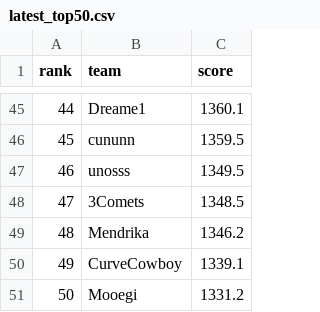
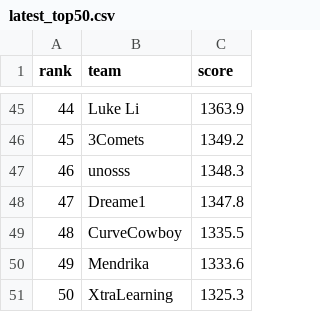
Before and after one commit to slawekslex/orbit-lb, a CSV file: latest_top50.csv, drawn as a sheet; only a part is shown, gaps mark what is left out; the diff covers the shown part only.

```diff
--- a/latest_top50.csv
+++ b/latest_top50.csv
@@ -45,7 +45,7 @@ rank,team,score
-44,Dreame1,1360.1
-45,cununn,1359.5
-46,unosss,1349.5
-47,3Comets,1348.5
-48,Mendrika,1346.2
-49,CurveCowboy,1339.1
-50,Mooegi,1331.2
+44,Luke Li,1363.9
+45,3Comets,1349.2
+46,unosss,1348.3
+47,Dreame1,1347.8
+48,CurveCowboy,1335.5
+49,Mendrika,1333.6
+50,XtraLearning,1325.3
```
Also changed, not shown: 64 edited cells elsewhere in this file, rank_history.csv, top50_history.csv.
